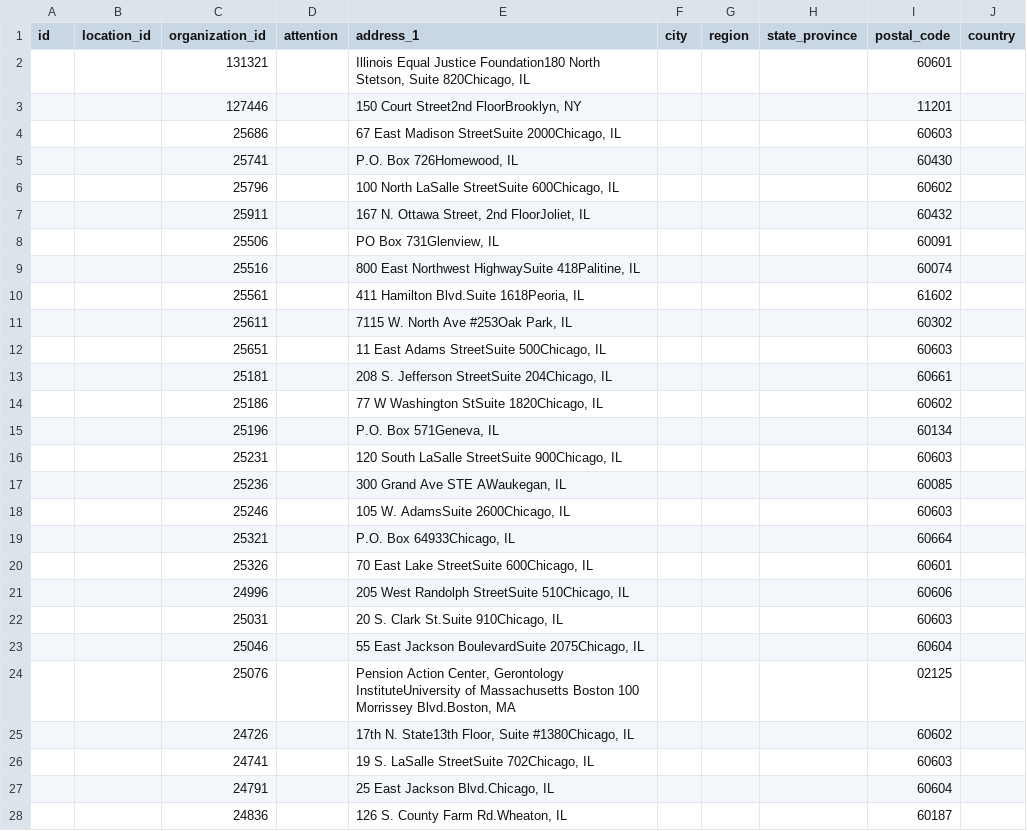
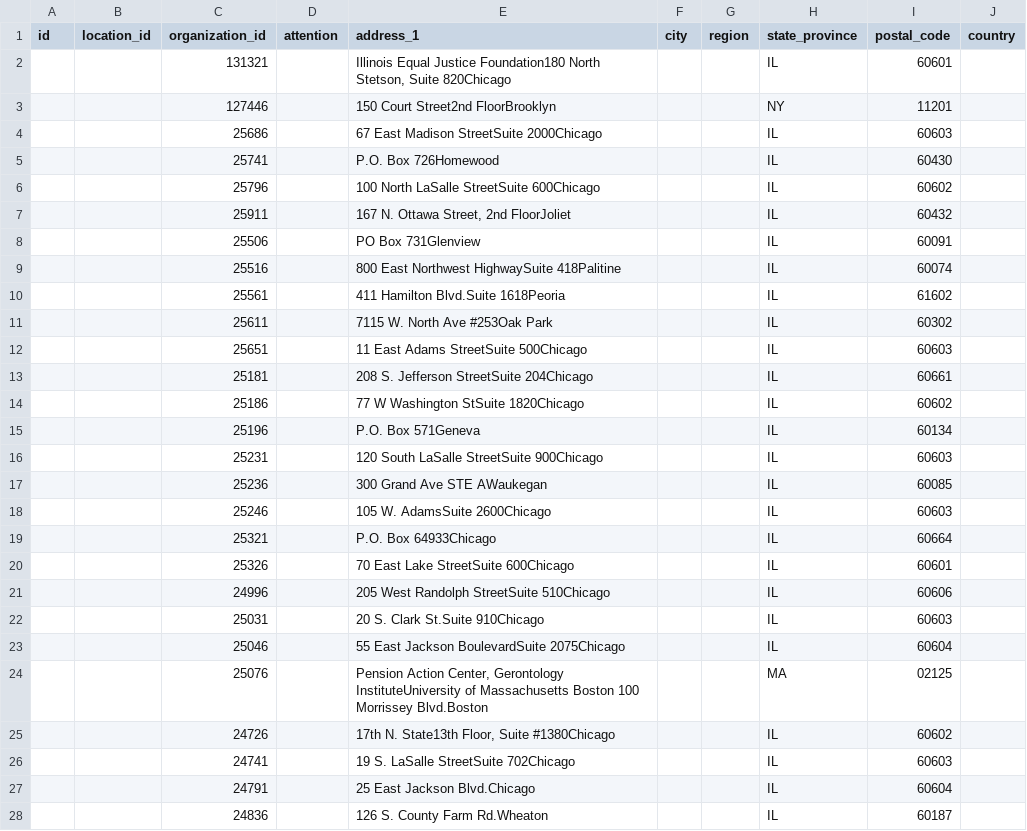
Before and after one commit to openreferral/hsds-transformer, a CSV file: tmp/addresses.csv, drawn as a sheet; only a part is shown; the diff covers the shown part only.

Commit message:
Parsed out the state

```diff
--- a/tmp/addresses.csv
+++ b/tmp/addresses.csv
@@ -1,28 +1,28 @@
 id,location_id,organization_id,attention,address_1,city,region,state_province,postal_code,country
-,,131321,,"Illinois Equal Justice Foundation180 North Stetson, Suite 820Chicago, IL",,,,60601,
-,,127446,,"150 Court Street2nd FloorBrooklyn, NY",,,,11201,
-,,25686,,"67 East Madison StreetSuite 2000Chicago, IL",,,,60603,
-,,25741,,"P.O. Box 726Homewood, IL",,,,60430,
-,,25796,,"100 North LaSalle StreetSuite 600Chicago, IL",,,,60602,
-,,25911,,"167 N. Ottawa Street, 2nd FloorJoliet, IL",,,,60432,
-,,25506,,"PO Box 731Glenview, IL",,,,60091,
-,,25516,,"800 East Northwest HighwaySuite 418Palitine, IL",,,,60074,
-,,25561,,"411 Hamilton Blvd.Suite 1618Peoria, IL",,,,61602,
-,,25611,,"7115 W. North Ave #253Oak Park, IL",,,,60302,
-,,25651,,"11 East Adams StreetSuite 500Chicago, IL",,,,60603,
-,,25181,,"208 S. Jefferson StreetSuite 204Chicago, IL",,,,60661,
-,,25186,,"77 W Washington StSuite 1820Chicago, IL",,,,60602,
-,,25196,,"P.O. Box 571Geneva, IL",,,,60134,
-,,25231,,"120 South LaSalle StreetSuite 900Chicago, IL",,,,60603,
-,,25236,,"300 Grand Ave STE AWaukegan, IL",,,,60085,
-,,25246,,"105 W. AdamsSuite 2600Chicago, IL",,,,60603,
-,,25321,,"P.O. Box 64933Chicago, IL",,,,60664,
-,,25326,,"70 East Lake StreetSuite 600Chicago, IL",,,,60601,
-,,24996,,"205 West Randolph StreetSuite 510Chicago, IL",,,,60606,
-,,25031,,"20 S. Clark St.Suite 910Chicago, IL",,,,60603,
-,,25046,,"55 East Jackson BoulevardSuite 2075Chicago, IL",,,,60604,
-,,25076,,"Pension Action Center, Gerontology InstituteUniversity of Massachusetts Boston 100 Morrissey Blvd.Boston, MA",,,,02125,
-,,24726,,"17th N. State13th Floor, Suite #1380Chicago, IL",,,,60602,
-,,24741,,"19 S. LaSalle StreetSuite 702Chicago, IL",,,,60603,
-,,24791,,"25 East Jackson Blvd.Chicago, IL",,,,60604,
-,,24836,,"126 S. County Farm Rd.Wheaton, IL",,,,60187,
+,,131321,,"Illinois Equal Justice Foundation180 North Stetson, Suite 820Chicago",,,IL,60601,
+,,127446,,150 Court Street2nd FloorBrooklyn,,,NY,11201,
+,,25686,,67 East Madison StreetSuite 2000Chicago,,,IL,60603,
+,,25741,,P.O. Box 726Homewood,,,IL,60430,
+,,25796,,100 North LaSalle StreetSuite 600Chicago,,,IL,60602,
+,,25911,,"167 N. Ottawa Street, 2nd FloorJoliet",,,IL,60432,
+,,25506,,PO Box 731Glenview,,,IL,60091,
+,,25516,,800 East Northwest HighwaySuite 418Palitine,,,IL,60074,
+,,25561,,411 Hamilton Blvd.Suite 1618Peoria,,,IL,61602,
+,,25611,,7115 W. North Ave #253Oak Park,,,IL,60302,
+,,25651,,11 East Adams StreetSuite 500Chicago,,,IL,60603,
+,,25181,,208 S. Jefferson StreetSuite 204Chicago,,,IL,60661,
+,,25186,,77 W Washington StSuite 1820Chicago,,,IL,60602,
+,,25196,,P.O. Box 571Geneva,,,IL,60134,
+,,25231,,120 South LaSalle StreetSuite 900Chicago,,,IL,60603,
+,,25236,,300 Grand Ave STE AWaukegan,,,IL,60085,
+,,25246,,105 W. AdamsSuite 2600Chicago,,,IL,60603,
+,,25321,,P.O. Box 64933Chicago,,,IL,60664,
+,,25326,,70 East Lake StreetSuite 600Chicago,,,IL,60601,
+,,24996,,205 West Randolph StreetSuite 510Chicago,,,IL,60606,
+,,25031,,20 S. Clark St.Suite 910Chicago,,,IL,60603,
+,,25046,,55 East Jackson BoulevardSuite 2075Chicago,,,IL,60604,
+,,25076,,"Pension Action Center, Gerontology InstituteUniversity of Massachusetts Boston 100 Morrissey Blvd.Boston",,,MA,02125,
+,,24726,,"17th N. State13th Floor, Suite #1380Chicago",,,IL,60602,
+,,24741,,19 S. LaSalle StreetSuite 702Chicago,,,IL,60603,
+,,24791,,25 East Jackson Blvd.Chicago,,,IL,60604,
+,,24836,,126 S. County Farm Rd.Wheaton,,,IL,60187,
```
Also changed, not shown: 12 edited cells elsewhere in this file, 2 other files.
